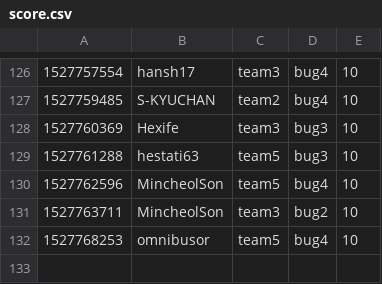
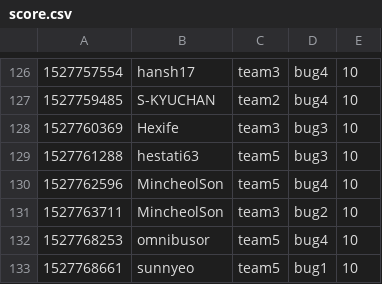
Before and after one commit to KAIST-IS521/2018s-gitctf-score, a CSV file: score.csv, drawn as a sheet; only a part is shown, gaps mark what is left out; the diff names each change by its address in the sheet, - before the commit and + after, or states it on an @@ line.

Commit message:
[Score] sunnyeo +10
sunnyeo attacked `bug1` of team5

```diff
--- a/score.csv
+++ b/score.csv
+row 133: 1527768661 | sunnyeo | team5 | bug1 | 10
```
